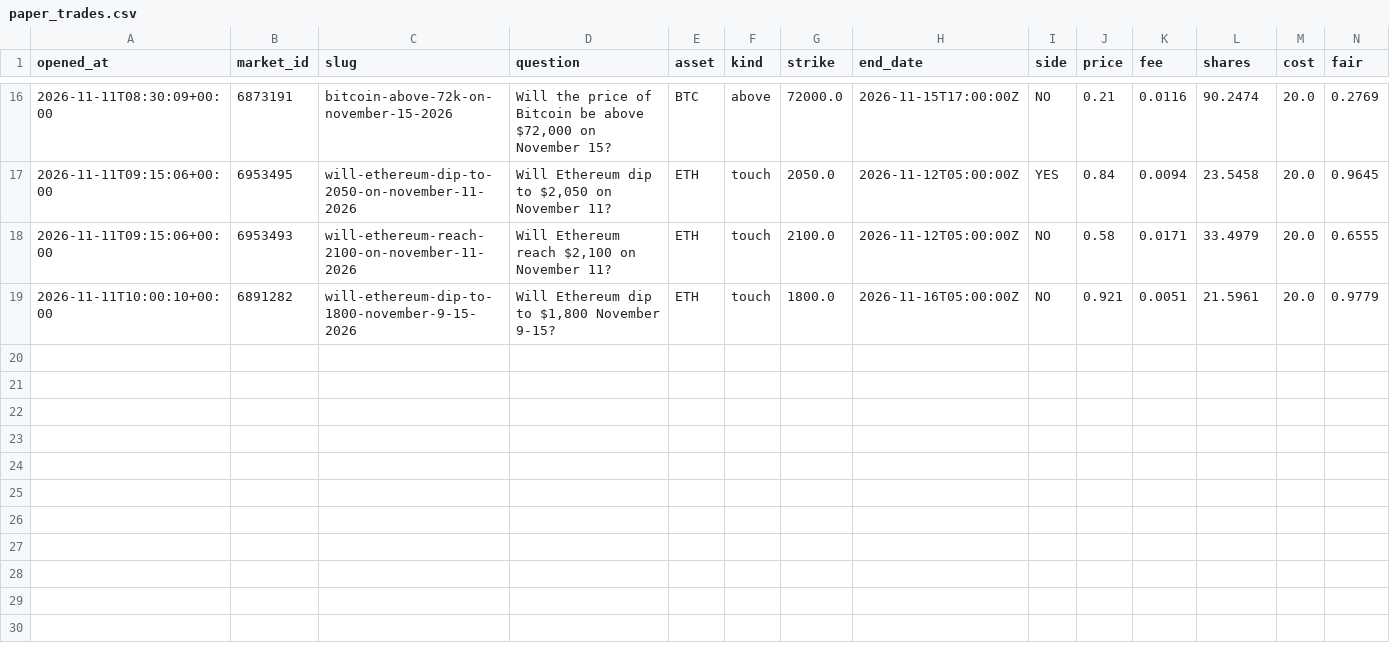
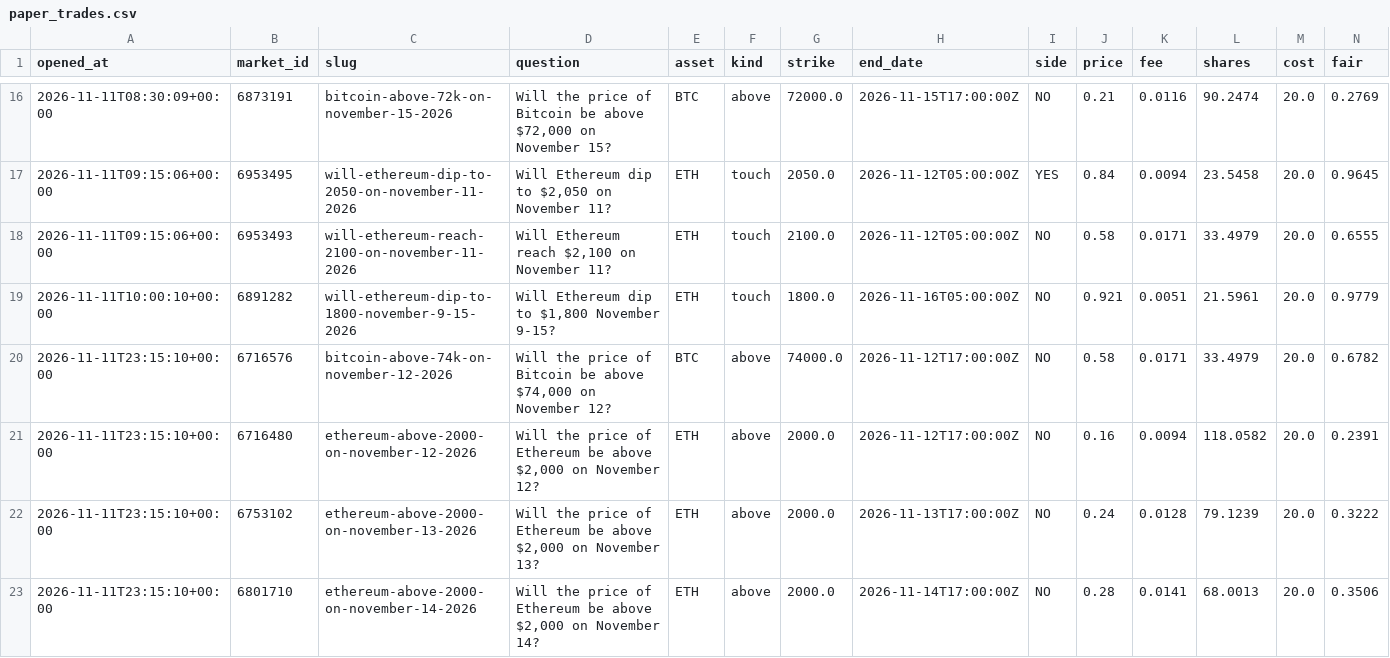
Before and after one commit to Chum1286/polymarket-paper-bot., a CSV file: data_atm/paper_trades.csv, drawn as a sheet; only a part is shown, gaps mark what is left out; rows hold the shown columns only; the diff names each change by its address in the sheet, - before the commit and + after, or states it on an @@ line.

Commit message:
paper bot run 2026-11-11T23:15Z

```diff
--- a/data_atm/paper_trades.csv
+++ b/data_atm/paper_trades.csv
+row 20: 2026-11-11T23:15:10+00:00 | 6716576 | bitcoin-above-74k-on-november-12-2026 | Will the price of Bitcoin be above $74,000 on November 12? | BTC | above | 74000.0 | 2026-11-12T17:00:00Z | NO | 0.58 | 0.0171 | 33.4979 | 20.0 | 0.6782
+row 21: 2026-11-11T23:15:10+00:00 | 6716480 | ethereum-above-2000-on-november-12-2026 | Will the price of Ethereum be above $2,000 on November 12? | ETH | above | 2000.0 | 2026-11-12T17:00:00Z | NO | 0.16 | 0.0094 | 118.0582 | 20.0 | 0.2391
+row 22: 2026-11-11T23:15:10+00:00 | 6753102 | ethereum-above-2000-on-november-13-2026 | Will the price of Ethereum be above $2,000 on November 13? | ETH | above | 2000.0 | 2026-11-13T17:00:00Z | NO | 0.24 | 0.0128 | 79.1239 | 20.0 | 0.3222
+row 23: 2026-11-11T23:15:10+00:00 | 6801710 | ethereum-above-2000-on-november-14-2026 | Will the price of Ethereum be above $2,000 on November 14? | ETH | above | 2000.0 | 2026-11-14T17:00:00Z | NO | 0.28 | 0.0141 | 68.0013 | 20.0 | 0.3506
```
Also changed, not shown: 2 other files.
